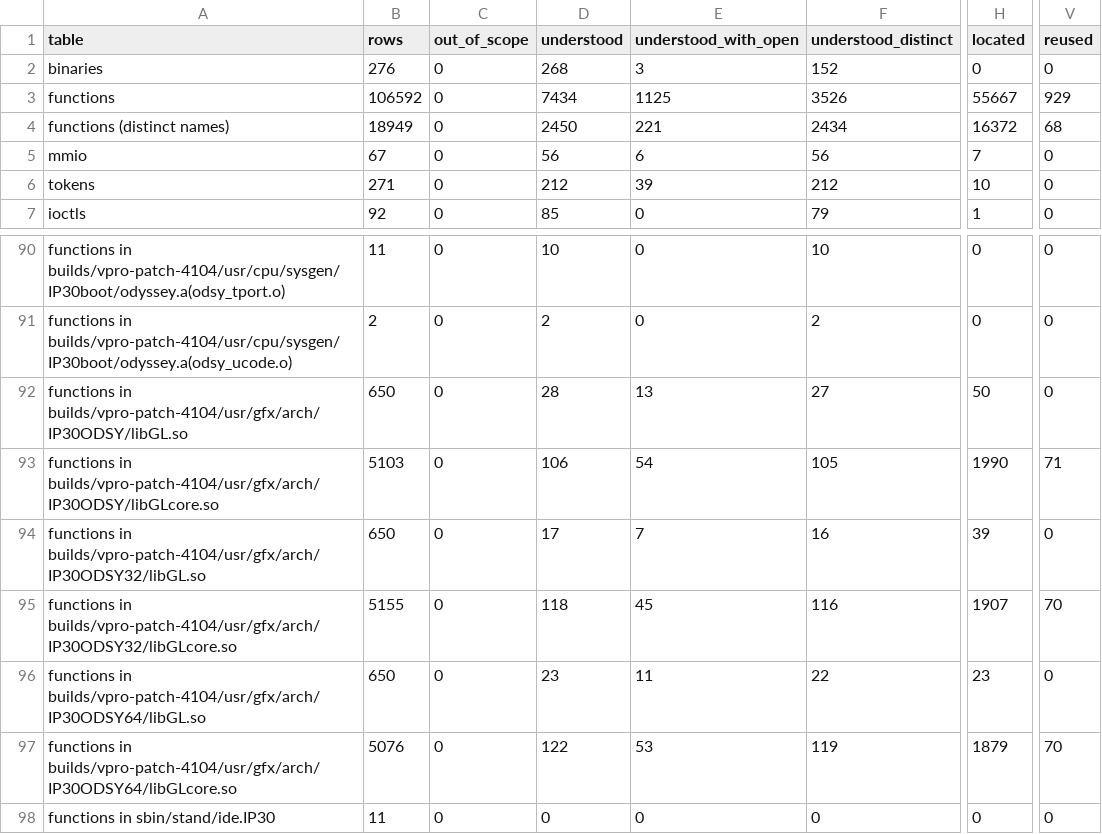
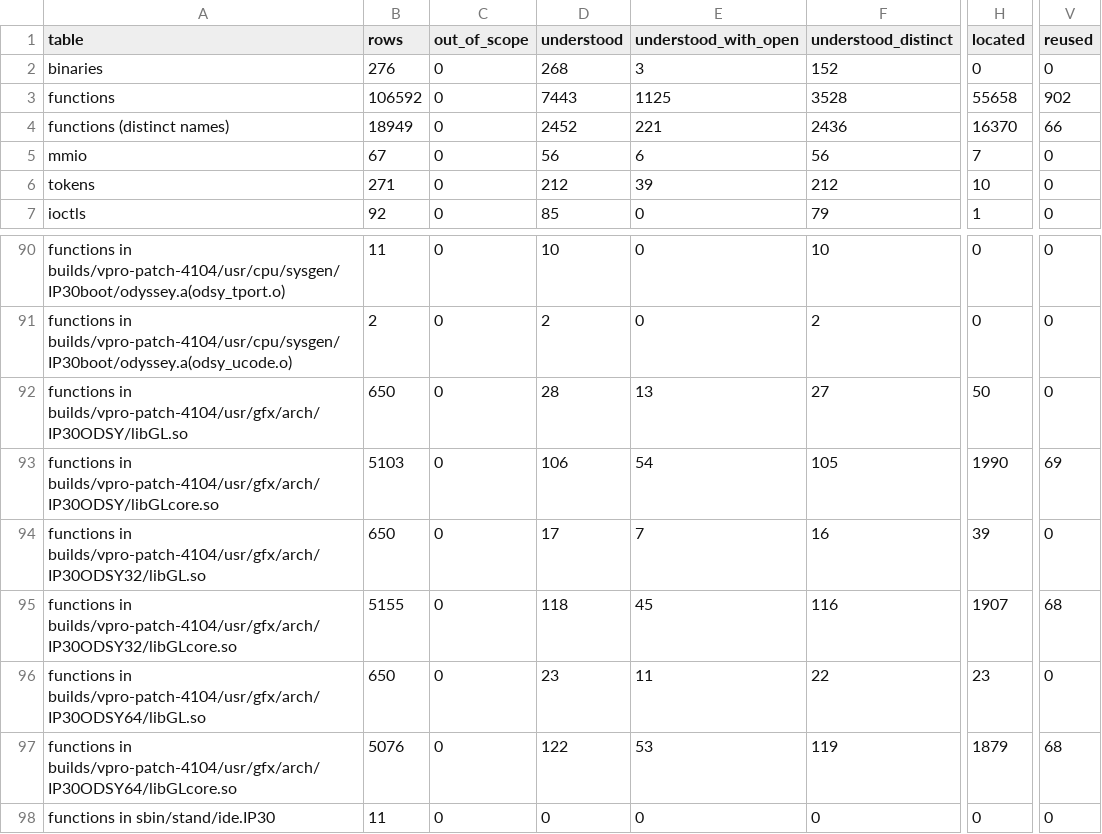
Before and after one commit to jamesbraid/odsy, a TSV file: docs/inventory/summary.tsv, drawn as a sheet; only a part is shown, gaps mark what is left out; the diff covers the shown part only; the diff names each change by its address in the sheet, - before the commit and + after, or states it on an @@ line.

```diff
--- a/docs/inventory/summary.tsv
+++ b/docs/inventory/summary.tsv
-D3 (understood): 7434
+D3 (understood): 7443
-F3 (understood_distinct): 3526
+F3 (understood_distinct): 3528
-H3 (located): 55667
+H3 (located): 55658
-V3 (reused): 929
+V3 (reused): 902
-D4 (understood): 2450
+D4 (understood): 2452
-F4 (understood_distinct): 2434
+F4 (understood_distinct): 2436
-H4 (located): 16372
+H4 (located): 16370
-V4 (reused): 68
+V4 (reused): 66
-V93 (reused): 71
+V93 (reused): 69
-V95 (reused): 70
+V95 (reused): 68
-V97 (reused): 70
+V97 (reused): 68
```
Also changed, not shown: 30 edited cells elsewhere in this file, 2 other files.
